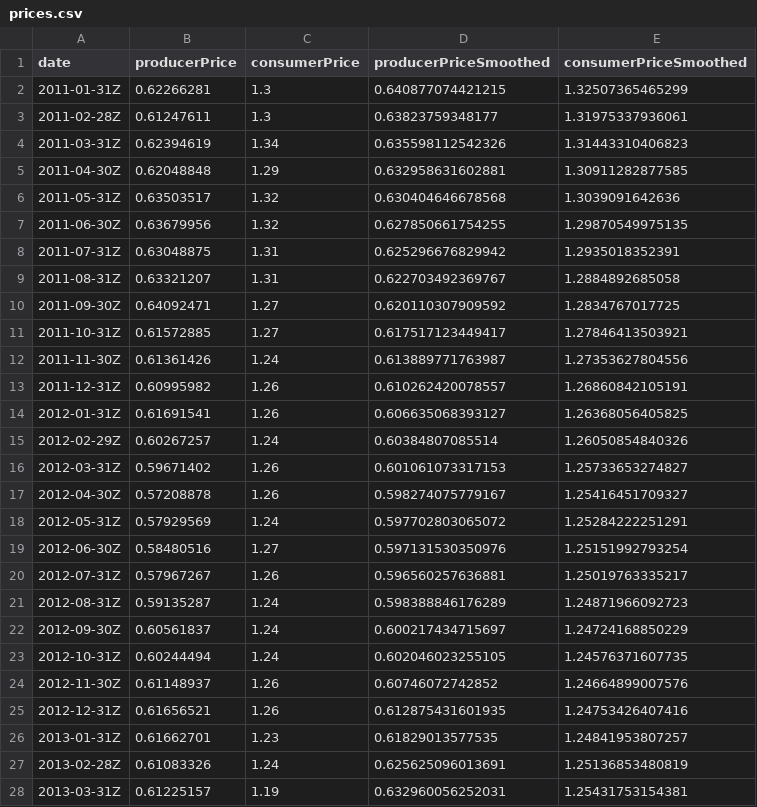
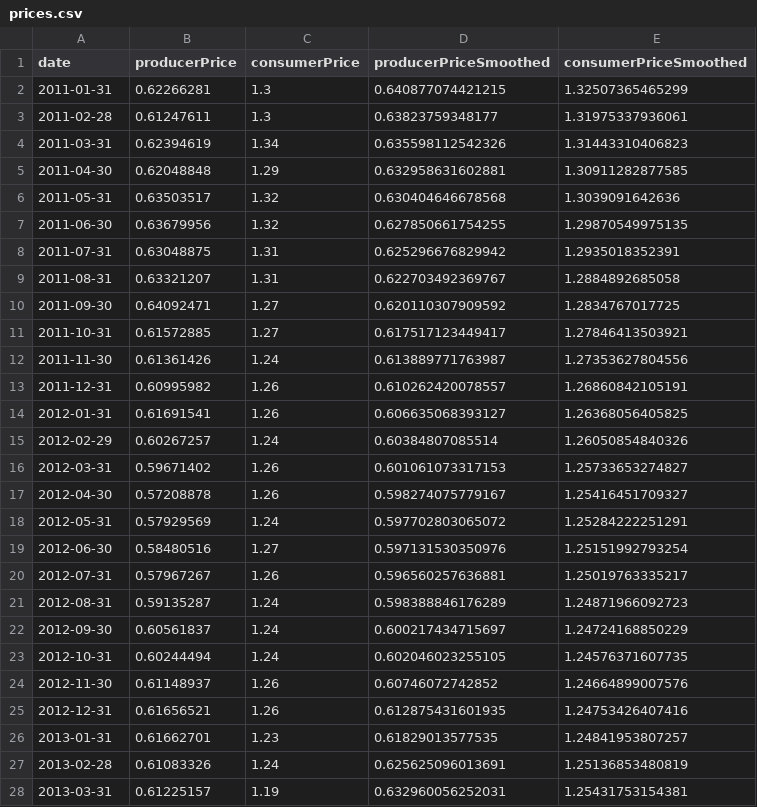
Before and after one commit to blw-ofag-ufag/poc-producers-share, a CSV file: results/prices.csv, drawn as a sheet; only a part is shown; the diff covers the shown part only.

```diff
--- a/results/prices.csv
+++ b/results/prices.csv
@@ -1,28 +1,28 @@
 "date","producerPrice","consumerPrice","producerPriceSmoothed","consumerPriceSmoothed"
-"2011-01-31Z",0.62266281,1.3,0.640877074421215,1.32507365465299
-"2011-02-28Z",0.61247611,1.3,0.63823759348177,1.31975337936061
-"2011-03-31Z",0.62394619,1.34,0.635598112542326,1.31443310406823
-"2011-04-30Z",0.62048848,1.29,0.632958631602881,1.30911282877585
-"2011-05-31Z",0.63503517,1.32,0.630404646678568,1.3039091642636
-"2011-06-30Z",0.63679956,1.32,0.627850661754255,1.29870549975135
-"2011-07-31Z",0.63048875,1.31,0.625296676829942,1.2935018352391
-"2011-08-31Z",0.63321207,1.31,0.622703492369767,1.2884892685058
-"2011-09-30Z",0.64092471,1.27,0.620110307909592,1.2834767017725
-"2011-10-31Z",0.61572885,1.27,0.617517123449417,1.27846413503921
-"2011-11-30Z",0.61361426,1.24,0.613889771763987,1.27353627804556
-"2011-12-31Z",0.60995982,1.26,0.610262420078557,1.26860842105191
-"2012-01-31Z",0.61691541,1.26,0.606635068393127,1.26368056405825
-"2012-02-29Z",0.60267257,1.24,0.60384807085514,1.26050854840326
-"2012-03-31Z",0.59671402,1.26,0.601061073317153,1.25733653274827
-"2012-04-30Z",0.57208878,1.26,0.598274075779167,1.25416451709327
-"2012-05-31Z",0.57929569,1.24,0.597702803065072,1.25284222251291
-"2012-06-30Z",0.58480516,1.27,0.597131530350976,1.25151992793254
-"2012-07-31Z",0.57967267,1.26,0.596560257636881,1.25019763335217
-"2012-08-31Z",0.59135287,1.24,0.598388846176289,1.24871966092723
-"2012-09-30Z",0.60561837,1.24,0.600217434715697,1.24724168850229
-"2012-10-31Z",0.60244494,1.24,0.602046023255105,1.24576371607735
-"2012-11-30Z",0.61148937,1.26,0.60746072742852,1.24664899007576
-"2012-12-31Z",0.61656521,1.26,0.612875431601935,1.24753426407416
-"2013-01-31Z",0.61662701,1.23,0.61829013577535,1.24841953807257
-"2013-02-28Z",0.61083326,1.24,0.625625096013691,1.25136853480819
-"2013-03-31Z",0.61225157,1.19,0.632960056252031,1.25431753154381
+2011-01-31,0.62266281,1.3,0.640877074421215,1.32507365465299
+2011-02-28,0.61247611,1.3,0.63823759348177,1.31975337936061
+2011-03-31,0.62394619,1.34,0.635598112542326,1.31443310406823
+2011-04-30,0.62048848,1.29,0.632958631602881,1.30911282877585
+2011-05-31,0.63503517,1.32,0.630404646678568,1.3039091642636
+2011-06-30,0.63679956,1.32,0.627850661754255,1.29870549975135
+2011-07-31,0.63048875,1.31,0.625296676829942,1.2935018352391
+2011-08-31,0.63321207,1.31,0.622703492369767,1.2884892685058
+2011-09-30,0.64092471,1.27,0.620110307909592,1.2834767017725
+2011-10-31,0.61572885,1.27,0.617517123449417,1.27846413503921
+2011-11-30,0.61361426,1.24,0.613889771763987,1.27353627804556
+2011-12-31,0.60995982,1.26,0.610262420078557,1.26860842105191
+2012-01-31,0.61691541,1.26,0.606635068393127,1.26368056405825
+2012-02-29,0.60267257,1.24,0.60384807085514,1.26050854840326
+2012-03-31,0.59671402,1.26,0.601061073317153,1.25733653274827
+2012-04-30,0.57208878,1.26,0.598274075779167,1.25416451709327
+2012-05-31,0.57929569,1.24,0.597702803065072,1.25284222251291
+2012-06-30,0.58480516,1.27,0.597131530350976,1.25151992793254
+2012-07-31,0.57967267,1.26,0.596560257636881,1.25019763335217
+2012-08-31,0.59135287,1.24,0.598388846176289,1.24871966092723
+2012-09-30,0.60561837,1.24,0.600217434715697,1.24724168850229
+2012-10-31,0.60244494,1.24,0.602046023255105,1.24576371607735
+2012-11-30,0.61148937,1.26,0.60746072742852,1.24664899007576
+2012-12-31,0.61656521,1.26,0.612875431601935,1.24753426407416
+2013-01-31,0.61662701,1.23,0.61829013577535,1.24841953807257
+2013-02-28,0.61083326,1.24,0.625625096013691,1.25136853480819
+2013-03-31,0.61225157,1.19,0.632960056252031,1.25431753154381
```
Also changed, not shown: 143 edited cells elsewhere in this file, results/producers-share.csv.
